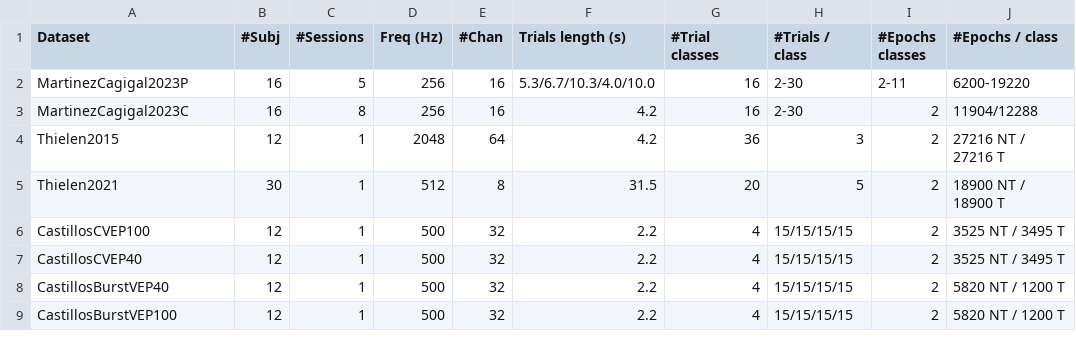
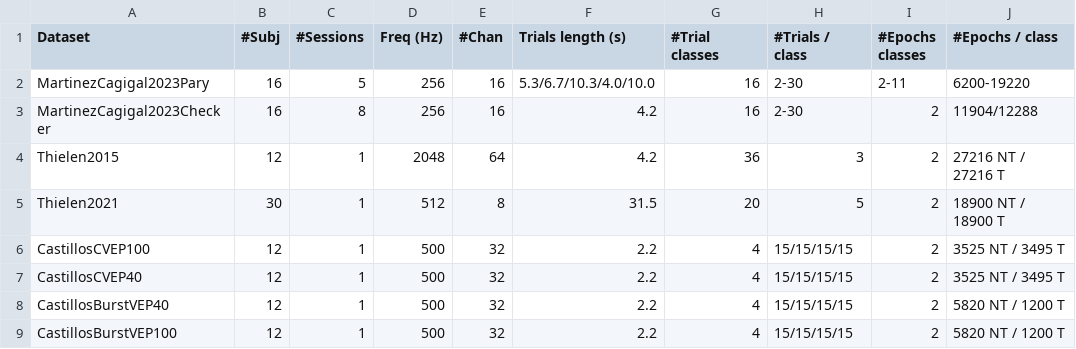
Before and after one commit to NeuroTechX/moabb, a CSV file: moabb/datasets/summary_cvep.csv, drawn as a sheet; only a part is shown; the diff names each change by its address in the sheet, - before the commit and + after, or states it on an @@ line.

```diff
--- a/moabb/datasets/summary_cvep.csv
+++ b/moabb/datasets/summary_cvep.csv
-A2 (Dataset): MartinezCagigal2023P
+A2 (Dataset): MartinezCagigal2023Pary
-A3 (Dataset): MartinezCagigal2023C
+A3 (Dataset): MartinezCagigal2023Checker
```
Also changed, not shown: 3 other files.
